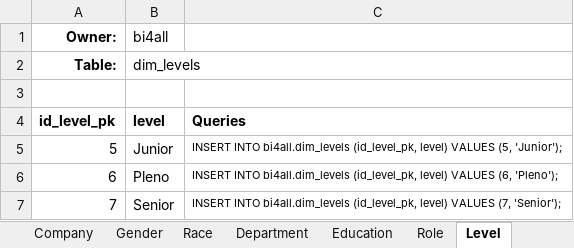
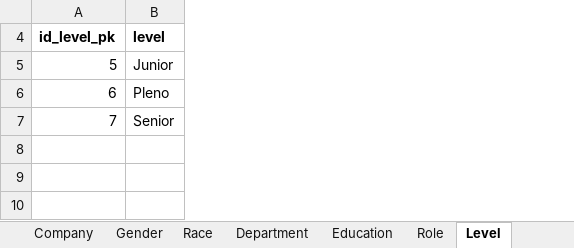
Before and after one commit to arthurroco/rh, an Excel workbook: database/Acme Corporation/dataset.xlsx, sheet Level, drawn as a sheet; values as stored, in another font and other column widths than the file's, no borders; the diff names each change by its address in the sheet, - before the commit and + after, or states it on an @@ line.

```diff
--- a/database/Acme Corporation/dataset.xlsx (sheet Level)
+++ b/database/Acme Corporation/dataset.xlsx (sheet Level)
@@ column C (Queries) hidden, rows 5-7: INSERT INTO bi4all.dim_levels (id_level_pk, level) VALUES (5, 'Junior'); | INSERT INTO bi4all.dim_levels (id_level_pk, level) VALUES (6, 'Pleno'); | INSERT INTO bi4all.dim_levels (id_level_pk, level) VALUES (7, 'Senior'); @@
@@ row 1 hidden: Owner: | bi4all @@
@@ row 2 hidden: Table: | dim_levels @@
-row 3: (empty)
```
Also changed, not shown: sheet Employees, sheet Company, sheet Gender, sheet Education, sheet Race, sheet Role, 1 more sheet, other sheet tabs, hidden cells, 3 other files.
